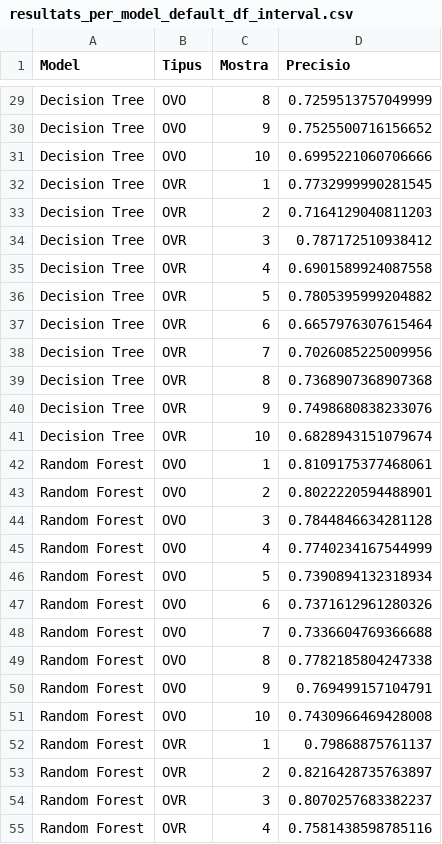
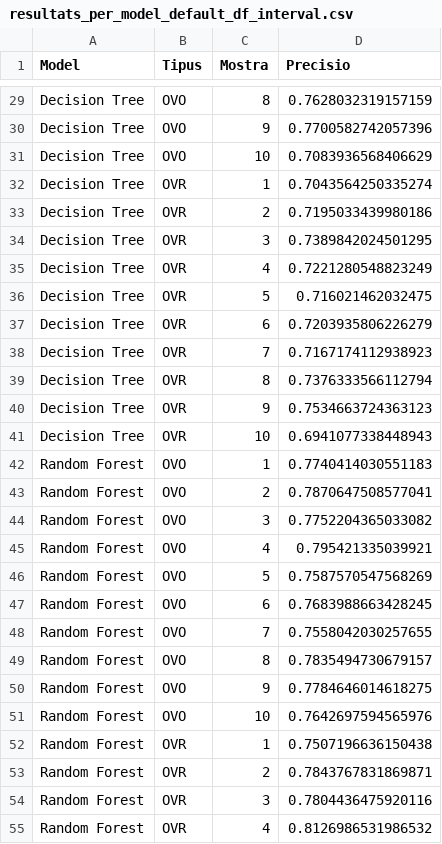
Before and after one commit to NIU1668072/ThyroidDiseaseClassification, a CSV file: resultats_per_model_default_df_interval.csv, drawn as a sheet; only a part is shown, gaps mark what is left out; the diff covers the shown part only; the diff names each change by its address in the sheet, - before the commit and + after, or states it on an @@ line.

```diff
--- a/resultats_per_model_default_df_interval.csv
+++ b/resultats_per_model_default_df_interval.csv
-D29 (Precisio): 0.7259513757049999
+D29 (Precisio): 0.7628032319157159
-D30 (Precisio): 0.7525500716156652
+D30 (Precisio): 0.7700582742057396
-D31 (Precisio): 0.6995221060706666
+D31 (Precisio): 0.7083936568406629
-D32 (Precisio): 0.7732999990281545
+D32 (Precisio): 0.7043564250335274
-D33 (Precisio): 0.7164129040811203
+D33 (Precisio): 0.7195033439980186
-D34 (Precisio): 0.787172510938412
+D34 (Precisio): 0.7389842024501295
-D35 (Precisio): 0.6901589924087558
+D35 (Precisio): 0.7221280548823249
-D36 (Precisio): 0.7805395999204882
+D36 (Precisio): 0.716021462032475
-D37 (Precisio): 0.6657976307615464
+D37 (Precisio): 0.7203935806226279
-D38 (Precisio): 0.7026085225009956
+D38 (Precisio): 0.7167174112938923
-D39 (Precisio): 0.7368907368907368
+D39 (Precisio): 0.7376333566112794
-D40 (Precisio): 0.7498680838233076
+D40 (Precisio): 0.7534663724363123
-D41 (Precisio): 0.6828943151079674
+D41 (Precisio): 0.6941077338448943
-D42 (Precisio): 0.8109175377468061
+D42 (Precisio): 0.7740414030551183
-D43 (Precisio): 0.8022220594488901
+D43 (Precisio): 0.7870647508577041
-D44 (Precisio): 0.7844846634281128
+D44 (Precisio): 0.7752204365033082
-D45 (Precisio): 0.7740234167544999
+D45 (Precisio): 0.795421335039921
-D46 (Precisio): 0.7390894132318934
+D46 (Precisio): 0.7587570547568269
-D47 (Precisio): 0.7371612961280326
+D47 (Precisio): 0.7683988663428245
-D48 (Precisio): 0.7336604769366688
+D48 (Precisio): 0.7558042030257655
-D49 (Precisio): 0.7782185804247338
+D49 (Precisio): 0.7835494730679157
-D50 (Precisio): 0.769499157104791
+D50 (Precisio): 0.7784646014618275
-D51 (Precisio): 0.7430966469428008
+D51 (Precisio): 0.7642697594565976
-D52 (Precisio): 0.79868875761137
+D52 (Precisio): 0.7507196636150438
-D53 (Precisio): 0.8216428735763897
+D53 (Precisio): 0.7843767831869871
-D54 (Precisio): 0.8070257683382237
+D54 (Precisio): 0.7804436475920116
-D55 (Precisio): 0.7581438598785116
+D55 (Precisio): 0.8126986531986532
```
Also changed, not shown: 113 edited cells elsewhere in this file, 1 other file.
